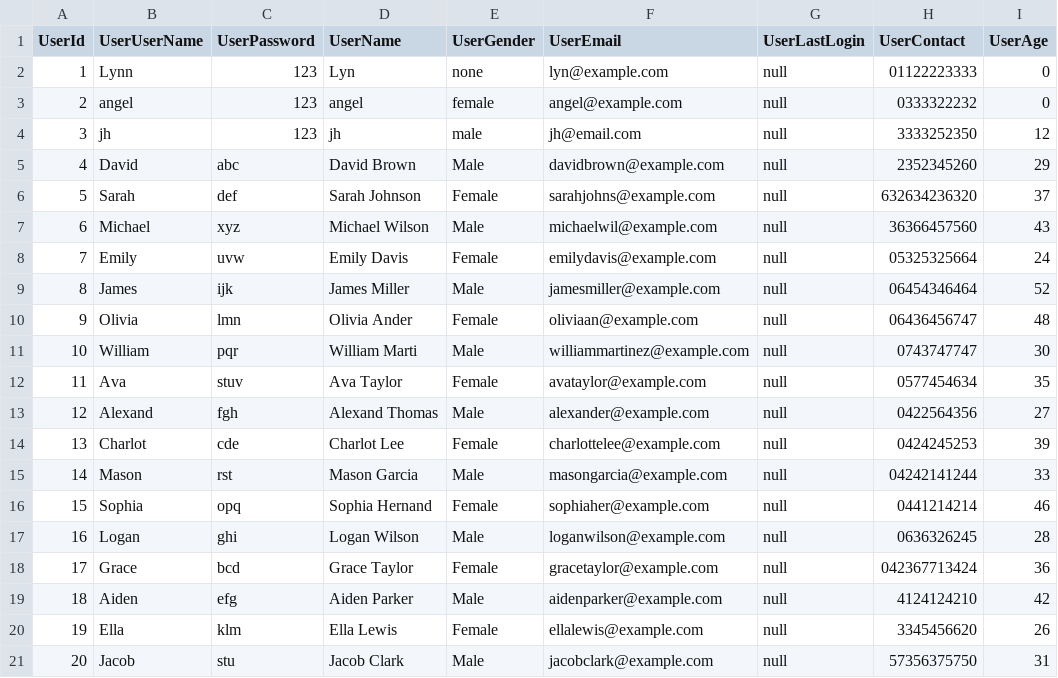
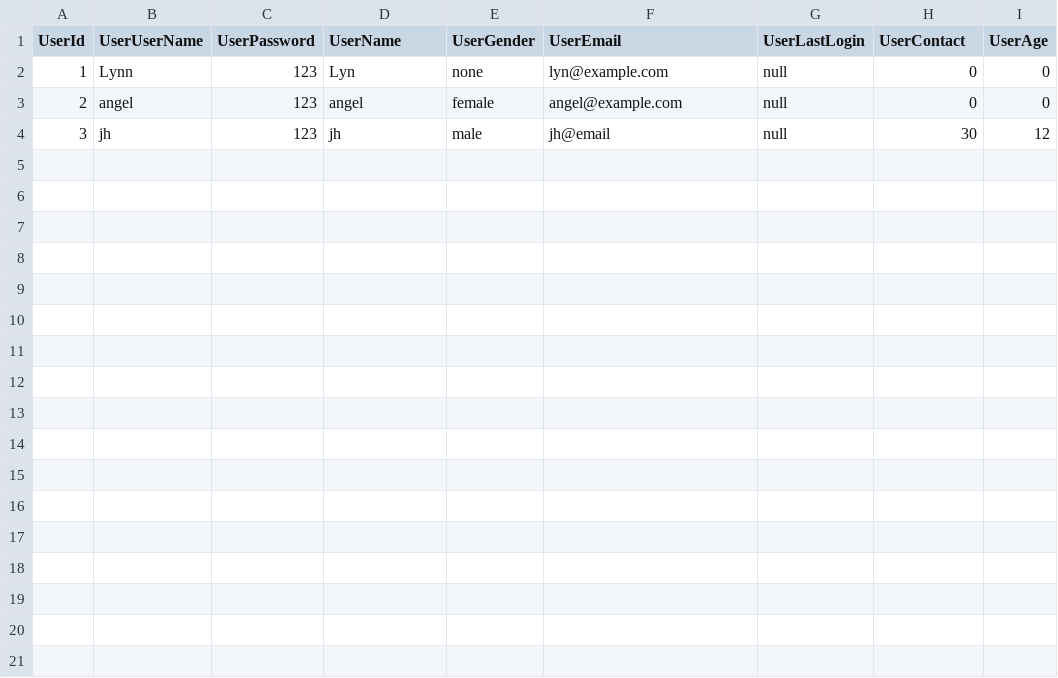
Before and after one commit to Kuon-dev/assignment-dstr, a CSV file: Database/Users.csv, drawn as a sheet.

Commit message:
hotfix: incorrect database

```diff
--- a/Database/Users.csv
+++ b/Database/Users.csv
@@ -1,21 +1,4 @@
 UserId,UserUserName,UserPassword,UserName,UserGender,UserEmail,UserLastLogin,UserContact,UserAge
-1,Lynn,123,Lyn,none,lyn@example.com,null,01122223333,0
-2,angel,123,angel,female,angel@example.com,null,0333322232,0
-3,jh,123,jh,male,jh@email.com,null,3333252350,12
-4,David,abc,David Brown,Male,davidbrown@example.com,null,2352345260,29
-5,Sarah,def,Sarah Johnson,Female,sarahjohns@example.com,null,632634236320,37
-6,Michael,xyz,Michael Wilson,Male,michaelwil@example.com,null,36366457560,43
-7,Emily,uvw,Emily Davis,Female,emilydavis@example.com,null,05325325664,24
-8,James,ijk,James Miller,Male,jamesmiller@example.com,null,06454346464,52
-9,Olivia,lmn,Olivia Ander,Female,oliviaan@example.com,null,06436456747,48
-10,William,pqr,William Marti,Male,williammartinez@example.com,null,0743747747,30
-11,Ava,stuv,Ava Taylor,Female,avataylor@example.com,null,0577454634,35
-12,Alexand,fgh,Alexand Thomas,Male,alexander@example.com,null,0422564356,27
-13,Charlot,cde,Charlot Lee,Female,charlottelee@example.com,null,0424245253,39
-14,Mason,rst,Mason Garcia,Male,masongarcia@example.com,null,04242141244,33
-15,Sophia,opq,Sophia Hernand,Female,sophiaher@example.com,null,0441214214,46
-16,Logan,ghi,Logan Wilson,Male,loganwilson@example.com,null,0636326245,28
-17,Grace,bcd,Grace Taylor,Female,gracetaylor@example.com,null,042367713424,36
-18,Aiden,efg,Aiden Parker,Male,aidenparker@example.com,null,4124124210,42
-19,Ella,klm,Ella Lewis,Female,ellalewis@example.com,null,3345456620,26
-20,Jacob,stu,Jacob Clark,Male,jacobclark@example.com,null,57356375750,31
+1,Lynn,123,Lyn,none,lyn@example.com,null,0,0
+2,angel,123,angel,female,angel@example.com,null,0,0
+3,jh,123,jh,male,jh@email,null,30,12
```
Also changed, not shown: Database/FeedbackDatabase.csv.
